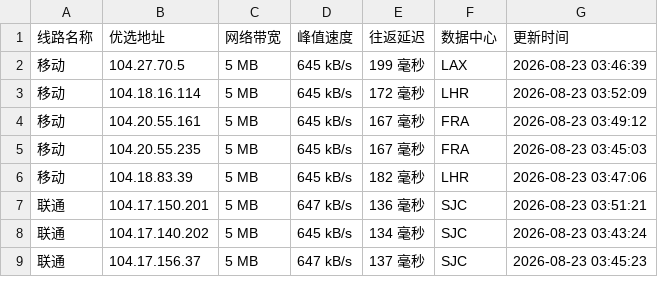
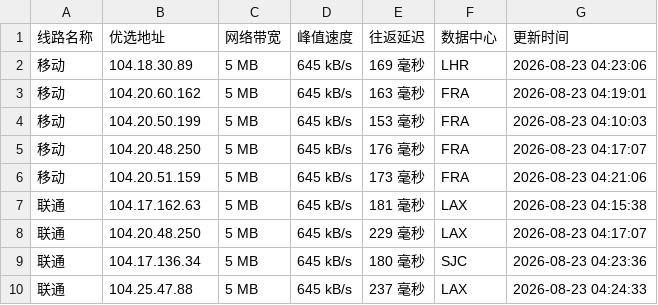
Before and after one commit to CF-IP/cf-ip.github.io, a TSV file: data/wetest_cloudflare_v4.tsv, drawn as a sheet; only a part is shown; the diff covers the shown part only.

```diff
--- a/data/wetest_cloudflare_v4.tsv
+++ b/data/wetest_cloudflare_v4.tsv
@@ -1,9 +1,10 @@
 线路名称	优选地址	网络带宽	峰值速度	往返延迟	数据中心	更新时间
-移动	104.27.70.5	5 MB	645 kB/s	199 毫秒	LAX	2026-08-23 03:46:39
-移动	104.18.16.114	5 MB	645 kB/s	172 毫秒	LHR	2026-08-23 03:52:09
-移动	104.20.55.161	5 MB	645 kB/s	167 毫秒	FRA	2026-08-23 03:49:12
-移动	104.20.55.235	5 MB	645 kB/s	167 毫秒	FRA	2026-08-23 03:45:03
-移动	104.18.83.39	5 MB	645 kB/s	182 毫秒	LHR	2026-08-23 03:47:06
-联通	104.17.150.201	5 MB	647 kB/s	136 毫秒	SJC	2026-08-23 03:51:21
-联通	104.17.140.202	5 MB	645 kB/s	134 毫秒	SJC	2026-08-23 03:43:24
-联通	104.17.156.37	5 MB	647 kB/s	137 毫秒	SJC	2026-08-23 03:45:23
+移动	104.18.30.89	5 MB	645 kB/s	169 毫秒	LHR	2026-08-23 04:23:06
+移动	104.20.60.162	5 MB	645 kB/s	163 毫秒	FRA	2026-08-23 04:19:01
+移动	104.20.50.199	5 MB	645 kB/s	153 毫秒	FRA	2026-08-23 04:10:03
+移动	104.20.48.250	5 MB	645 kB/s	176 毫秒	FRA	2026-08-23 04:17:07
+移动	104.20.51.159	5 MB	645 kB/s	173 毫秒	FRA	2026-08-23 04:21:06
+联通	104.17.162.63	5 MB	645 kB/s	181 毫秒	LAX	2026-08-23 04:15:38
+联通	104.20.48.250	5 MB	645 kB/s	229 毫秒	LAX	2026-08-23 04:17:07
+联通	104.17.136.34	5 MB	645 kB/s	180 毫秒	SJC	2026-08-23 04:23:36
+联通	104.25.47.88	5 MB	645 kB/s	237 毫秒	LAX	2026-08-23 04:24:33
```
Also changed, not shown: 1 added row, 1 removed row and 11 edited cells elsewhere in this file, data/api_uouin_com.tsv, data/wetest_cloudflare_v6.tsv, 4 other files.
